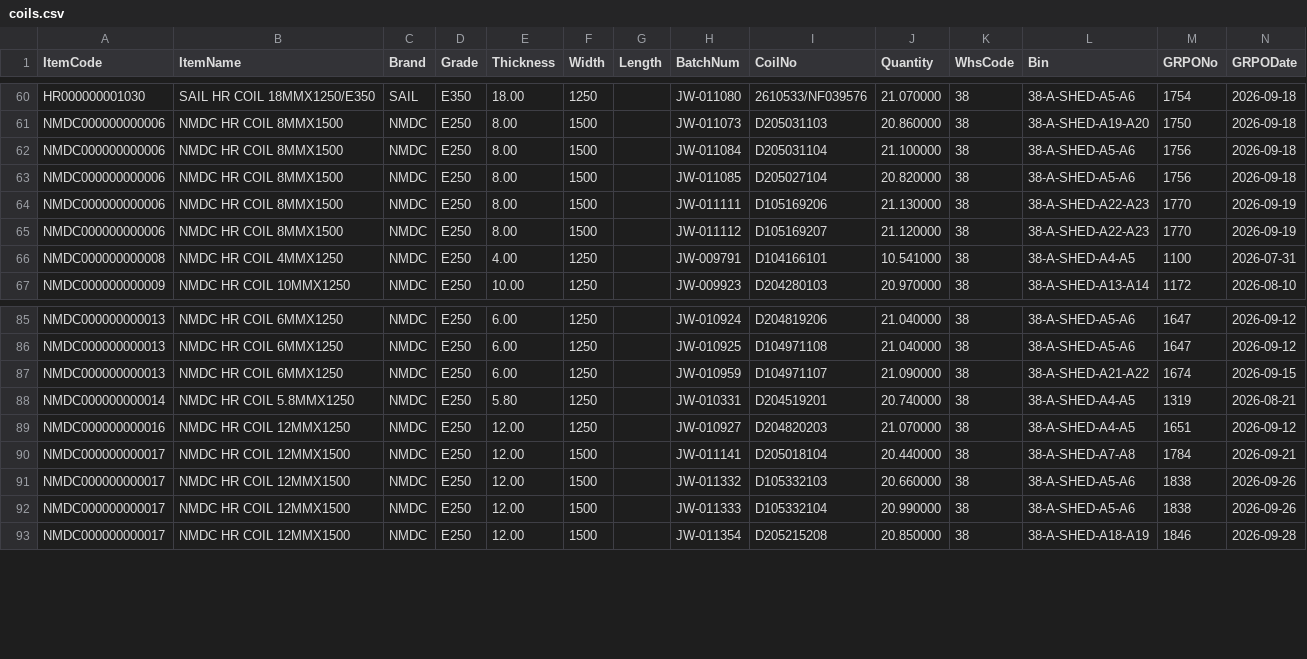
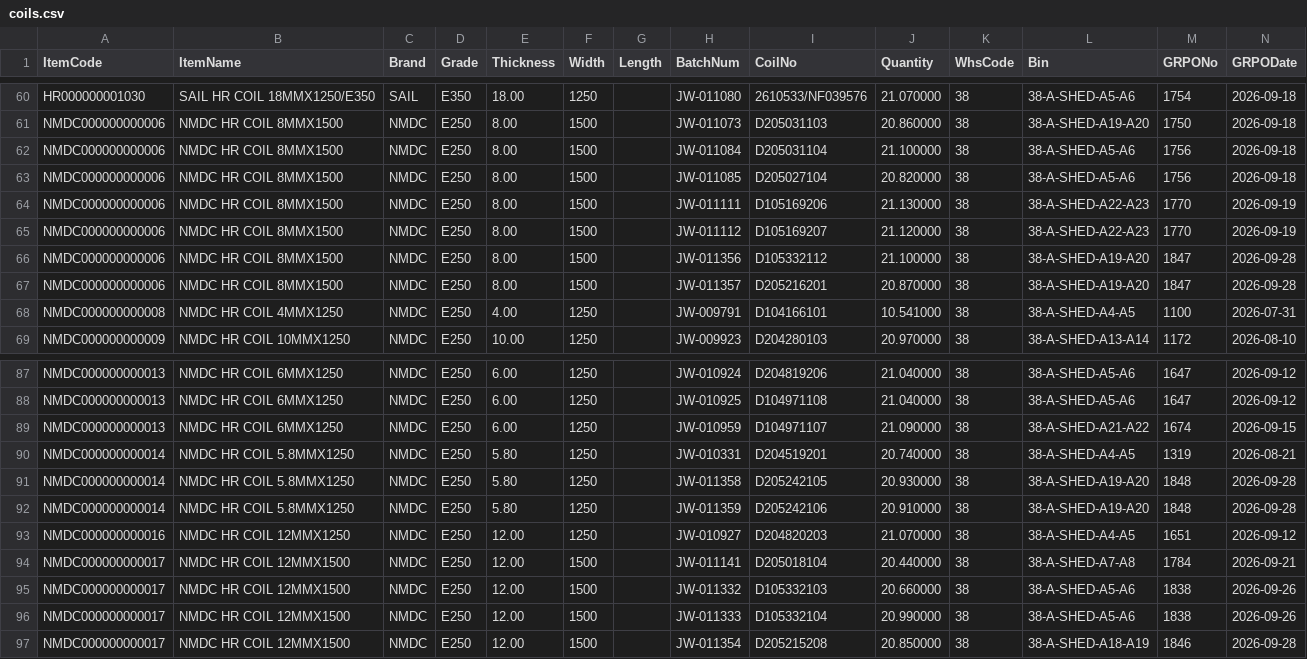
Before and after one commit to BSC23609/bsc-stock-data, a CSV file: coils.csv, drawn as a sheet; only a part is shown, gaps mark what is left out; the diff names each change by its address in the sheet, - before the commit and + after, or states it on an @@ line.

```diff
--- a/coils.csv
+++ b/coils.csv
+row 66: NMDC000000000006 | NMDC HR COIL 8MMX1500 | NMDC | E250 | 8.00 | 1500 |  | JW-011356 | D105332112 | 21.100000 | 38 | 38-A-SHED-A19-A20 | 1847 | 2026-09-28
+row 67: NMDC000000000006 | NMDC HR COIL 8MMX1500 | NMDC | E250 | 8.00 | 1500 |  | JW-011357 | D205216201 | 20.870000 | 38 | 38-A-SHED-A19-A20 | 1847 | 2026-09-28
+row 91: NMDC000000000014 | NMDC HR COIL 5.8MMX1250 | NMDC | E250 | 5.80 | 1250 |  | JW-011358 | D205242105 | 20.930000 | 38 | 38-A-SHED-A19-A20 | 1848 | 2026-09-28
+row 92: NMDC000000000014 | NMDC HR COIL 5.8MMX1250 | NMDC | E250 | 5.80 | 1250 |  | JW-011359 | D205242106 | 20.910000 | 38 | 38-A-SHED-A19-A20 | 1848 | 2026-09-28
```
Also changed, not shown: mis_stock.csv, 2 other files.
